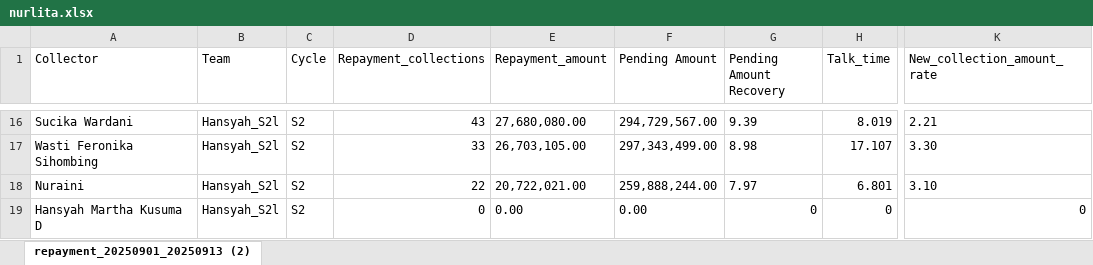
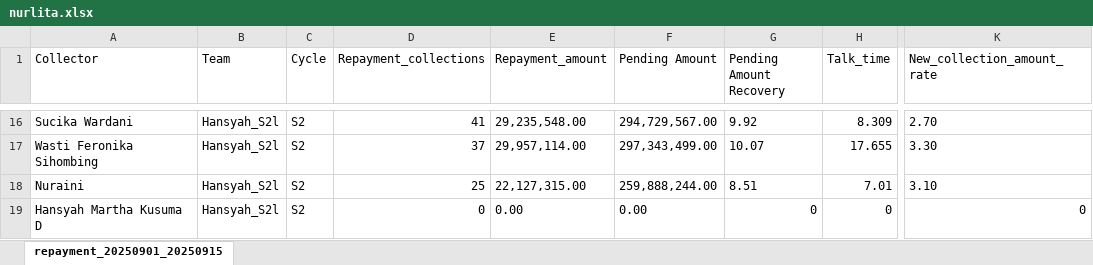
Before and after one commit to hansyahm99/first-project, an Excel workbook: nurlita.xlsx, sheet repayment_20250901_20250915, drawn as a sheet; only a part is shown, gaps mark what is left out; values as stored, in another font and other column widths than the file's, no borders; the diff covers the shown part only; the diff names each change by its address in the sheet, - before the commit and + after, or states it on an @@ line.

```diff
--- a/nurlita.xlsx (sheet repayment_20250901_20250915)
+++ b/nurlita.xlsx (sheet repayment_20250901_20250915)
-sheet tab: repayment_20250901_20250913 (2)
+sheet tab: repayment_20250901_20250915
-D16 (Repayment_collections): 43
+D16 (Repayment_collections): 41
-E16 (Repayment_amount): 27,680,080.00
+E16 (Repayment_amount): 29,235,548.00
-G16 (Pending Amount Recovery): 9.39
+G16 (Pending Amount Recovery): 9.92
-H16 (Talk_time): 8.019
+H16 (Talk_time): 8.309
-K16 (New_collection_amount_rate): 2.21
+K16 (New_collection_amount_rate): 2.70
-D17 (Repayment_collections): 33
+D17 (Repayment_collections): 37
-E17 (Repayment_amount): 26,703,105.00
+E17 (Repayment_amount): 29,957,114.00
-G17 (Pending Amount Recovery): 8.98
+G17 (Pending Amount Recovery): 10.07
-H17 (Talk_time): 17.107
+H17 (Talk_time): 17.655
-D18 (Repayment_collections): 22
+D18 (Repayment_collections): 25
-E18 (Repayment_amount): 20,722,021.00
+E18 (Repayment_amount): 22,127,315.00
-G18 (Pending Amount Recovery): 7.97
+G18 (Pending Amount Recovery): 8.51
-H18 (Talk_time): 6.801
+H18 (Talk_time): 7.01
```
Also changed, not shown: 59 edited cells elsewhere in this sheet, riska.xlsx, riskuy.xlsx, 1 other file.
